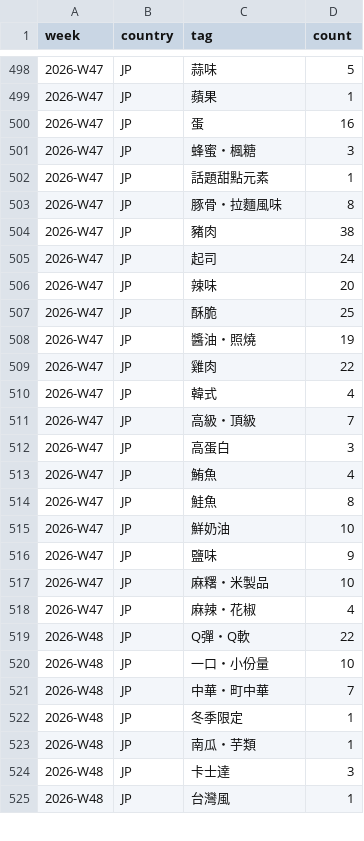
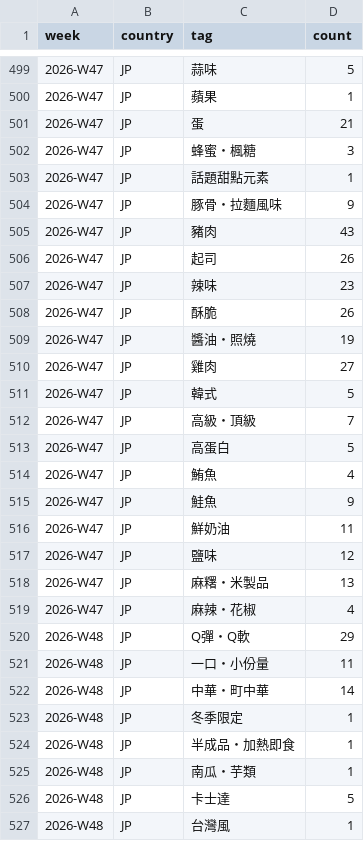
Before and after one commit to wallacezheng/CVS_report, a CSV file: data/weekly_tags.csv, drawn as a sheet; only a part is shown, gaps mark what is left out; the diff covers the shown part only.

```diff
--- a/data/weekly_tags.csv
+++ b/data/weekly_tags.csv
@@ -499,27 +500,28 @@ week,country,tag,count
 2026-W47,JP,蘋果,1
-2026-W47,JP,蛋,16
+2026-W47,JP,蛋,21
 2026-W47,JP,蜂蜜・楓糖,3
 2026-W47,JP,話題甜點元素,1
-2026-W47,JP,豚骨・拉麵風味,8
-2026-W47,JP,豬肉,38
-2026-W47,JP,起司,24
-2026-W47,JP,辣味,20
-2026-W47,JP,酥脆,25
+2026-W47,JP,豚骨・拉麵風味,9
+2026-W47,JP,豬肉,43
+2026-W47,JP,起司,26
+2026-W47,JP,辣味,23
+2026-W47,JP,酥脆,26
 2026-W47,JP,醬油・照燒,19
-2026-W47,JP,雞肉,22
-2026-W47,JP,韓式,4
+2026-W47,JP,雞肉,27
+2026-W47,JP,韓式,5
 2026-W47,JP,高級・頂級,7
-2026-W47,JP,高蛋白,3
+2026-W47,JP,高蛋白,5
 2026-W47,JP,鮪魚,4
-2026-W47,JP,鮭魚,8
-2026-W47,JP,鮮奶油,10
-2026-W47,JP,鹽味,9
-2026-W47,JP,麻糬・米製品,10
+2026-W47,JP,鮭魚,9
+2026-W47,JP,鮮奶油,11
+2026-W47,JP,鹽味,12
+2026-W47,JP,麻糬・米製品,13
 2026-W47,JP,麻辣・花椒,4
-2026-W48,JP,Q彈・Q軟,22
-2026-W48,JP,一口・小份量,10
-2026-W48,JP,中華・町中華,7
+2026-W48,JP,Q彈・Q軟,29
+2026-W48,JP,一口・小份量,11
+2026-W48,JP,中華・町中華,14
 2026-W48,JP,冬季限定,1
+2026-W48,JP,半成品・加熱即食,1
 2026-W48,JP,南瓜・芋類,1
-2026-W48,JP,卡士達,3
+2026-W48,JP,卡士達,5
 2026-W48,JP,台灣風,1
```
Also changed, not shown: 7 added rows and 72 edited cells elsewhere in this file, data/gemini_usage.csv, data/press_signals.csv, 13 other files.
